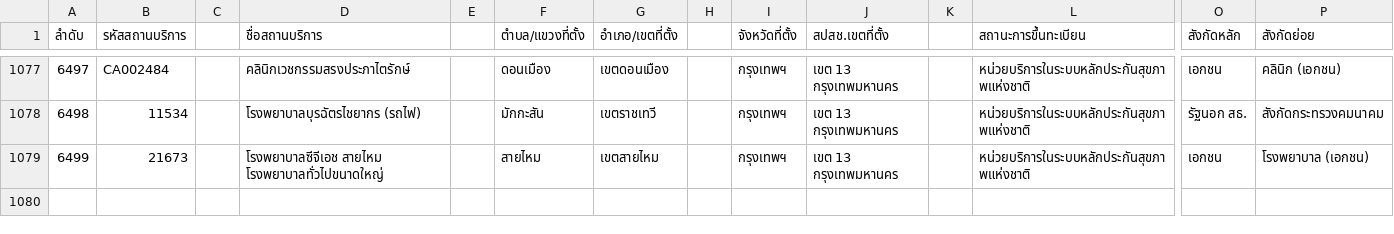
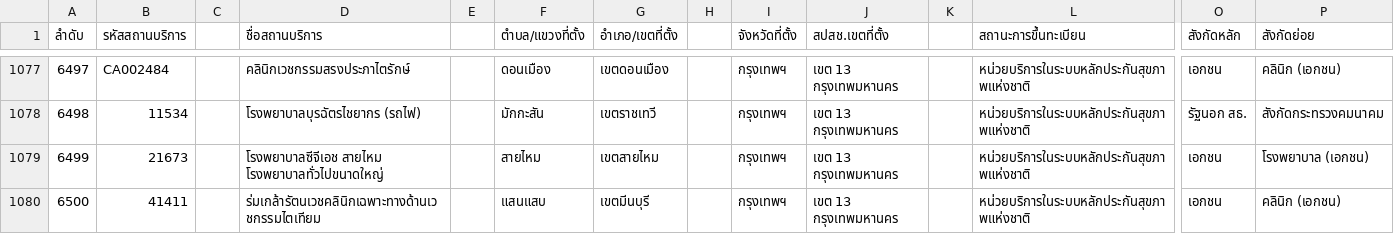
Before and after one commit to zendaifoundation/rodzendai-form, a CSV file: assets/files/hospitals.csv, drawn as a sheet; only a part is shown, gaps mark what is left out; rows hold the shown columns only; the diff names each change by its address in the sheet, - before the commit and + after, or states it on an @@ line.

Commit message:
fix: Update hospital CSV entries and bump version to 1.0.21+189

```diff
--- a/assets/files/hospitals.csv
+++ b/assets/files/hospitals.csv
+row 1080: 6500 | 41411 |  | ร่มเกล้ารัตนเวชคลินิกเฉพาะทางด้านเวชกรรมไตเทียม |  | แสนแสบ | เขตมีนบุรี |  | กรุงเทพฯ | เขต 13 กรุงเทพมหานคร |  | หน่วยบริการในระบบหลักประกันสุขภาพแห่งชาติ | เอกชน | คลินิก (เอกชน)
```
Also changed, not shown: 2 other files.
